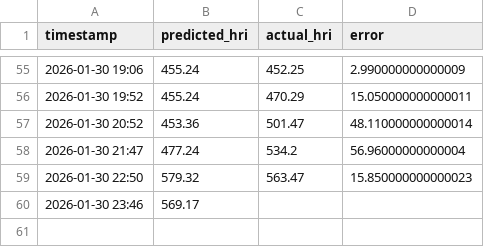
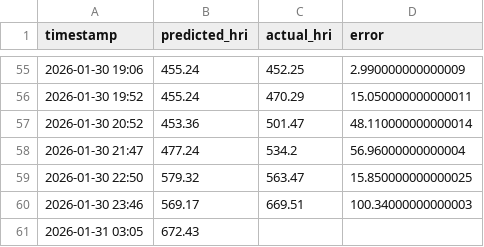
Before and after one commit to Sims9218/Automated-Public-Health-Insight-Engine, a CSV file: data/performance_log.csv, drawn as a sheet; only a part is shown, gaps mark what is left out.

```diff
--- a/data/performance_log.csv
+++ b/data/performance_log.csv
@@ -58,3 +58,4 @@ timestamp,predicted_hri,actual_hri,error
 2026-01-30 21:47,477.24,534.2,56.96000000000004
-2026-01-30 22:50,579.32,563.47,15.850000000000023
-2026-01-30 23:46,569.17,,
+2026-01-30 22:50,579.32,563.47,15.850000000000025
+2026-01-30 23:46,569.17,669.51,100.34000000000003
+2026-01-31 03:05,672.43,,
```
Also changed, not shown: data/pollution_history.csv, 1 other file.
